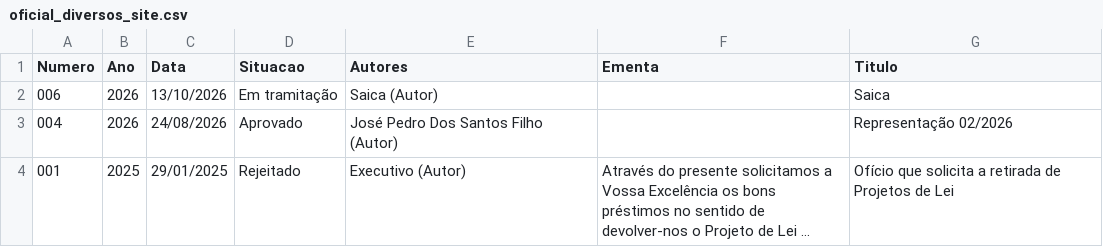
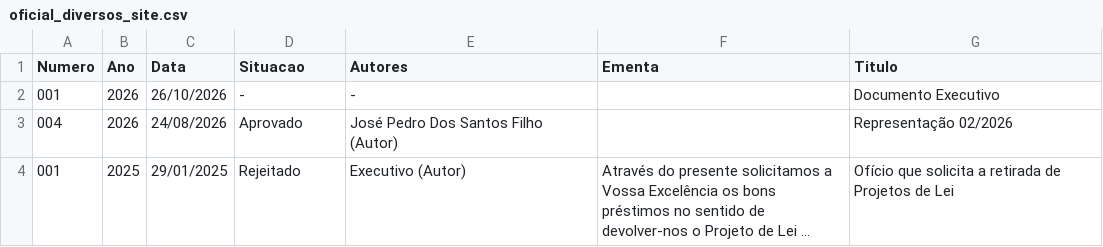
Before and after one commit to wisantos-wbg/painel-indicacoes-camara, a CSV file: data/oficial_diversos_site.csv, drawn as a sheet; long unchanged cells end in …; removed rows and columns are numbered as before the commit, all else as after; the diff names each change by its address in the sheet, - before the commit and + after, or states it on an @@ line.

```diff
--- a/data/oficial_diversos_site.csv
+++ b/data/oficial_diversos_site.csv
-row 2: 006 | 2026 | 13/10/2026 | Em tramitação | Saica (Autor) |  | Saica
+row 2: 001 | 2026 | 26/10/2026 | - | - |  | Documento Executivo
```
Also changed, not shown: data/indicacoes.csv, data/oficial_indicacoes.csv, 3 other files.
